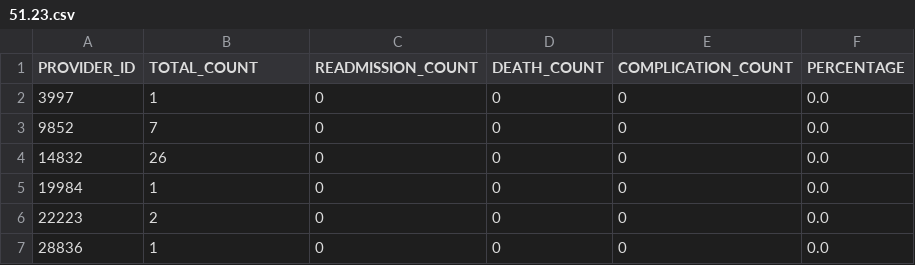
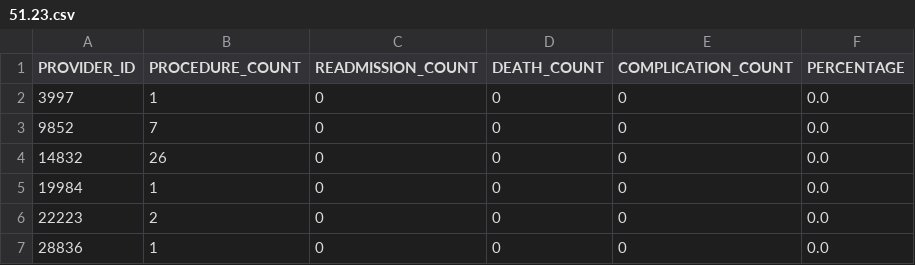
Before and after one commit to opme/SurgeonScorecard, a CSV file: surgeon_scorecard_synuf_full/51.23.csv, drawn as a sheet; only a part is shown.

Commit message:
change TOTAL_COUNT to PROCEDURE_COUNT

```diff
--- a/surgeon_scorecard_synuf_full/51.23.csv
+++ b/surgeon_scorecard_synuf_full/51.23.csv
@@ -1,2 +1,2 @@
-PROVIDER_ID,TOTAL_COUNT,READMISSION_COUNT,DEATH_COUNT,COMPLICATION_COUNT,PERCENTAGE
+PROVIDER_ID,PROCEDURE_COUNT,READMISSION_COUNT,DEATH_COUNT,COMPLICATION_COUNT,PERCENTAGE
 3997,1,0,0,0,0.0
```
Also changed, not shown: surgeon_scorecard_synuf_full/60.29.csv, surgeon_scorecard_synuf_full/60.5.csv, 5 other files.
